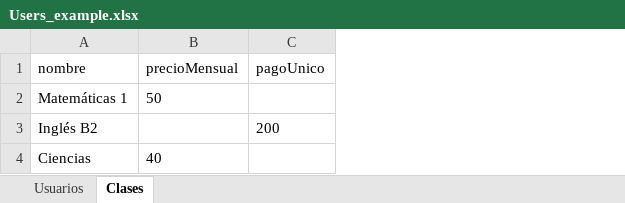
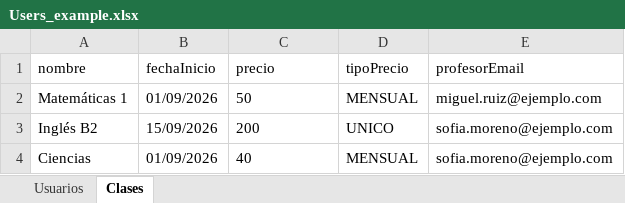
Before and after one commit to alexxvives/Akademo, an Excel workbook: public/templates/Users_example.xlsx, sheet Clases, drawn as a sheet; values as stored, in another font and other column widths than the file's, no borders; removed rows and columns are numbered as before the commit, all else as after; the diff names each change by its address in the sheet, - before the commit and + after, or states it on an @@ line.

Commit message:
Fix: admin Pagos badge green, class sheet redesign (startDate+price+teacher), VideoCard inline player

```diff
--- a/public/templates/Users_example.xlsx (sheet Clases)
+++ b/public/templates/Users_example.xlsx (sheet Clases)
+column B (fechaInicio), rows 2-4: 01/09/2026 | 15/09/2026 | 01/09/2026
-column C (pagoUnico), row 3: 200
+column D (tipoPrecio), rows 2-4: MENSUAL | UNICO | MENSUAL
+column E (profesorEmail), rows 2-4: miguel.ruiz@ejemplo.com | sofia.moreno@ejemplo.com | sofia.moreno@ejemplo.com
-C1: precioMensual
+C1: precio
-C3 (precio): (empty)
+C3 (precio): 200
```
Also changed, not shown: 6 other files.
